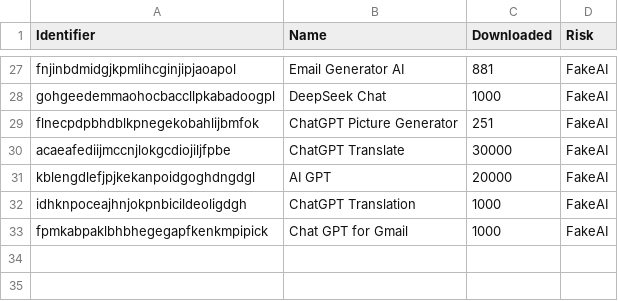
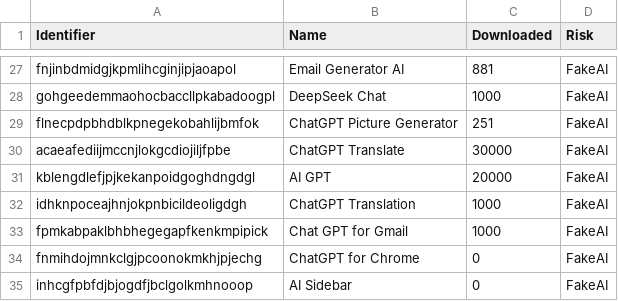
Before and after one commit to pporkka/MaliciousChromeExt, a CSV file: Chromeextensions_Fake_ai.csv, drawn as a sheet; only a part is shown, gaps mark what is left out.

```diff
--- a/Chromeextensions_Fake_ai.csv
+++ b/Chromeextensions_Fake_ai.csv
@@ -33 +33,3 @@ idhknpoceajhnjokpnbicildeoligdgh,ChatGPT Translation,1000,FakeAI
 fpmkabpaklbhbhegegapfkenkmpipick,Chat GPT for Gmail,1000,FakeAI
+fnmihdojmnkclgjpcoonokmkhjpjechg,ChatGPT for Chrome,0,FakeAI
+inhcgfpbfdjbjogdfjbclgolkmhnooop,AI Sidebar,0,FakeAI
```
Also changed, not shown: chrome_extensions_all.csv, 3 other files.
